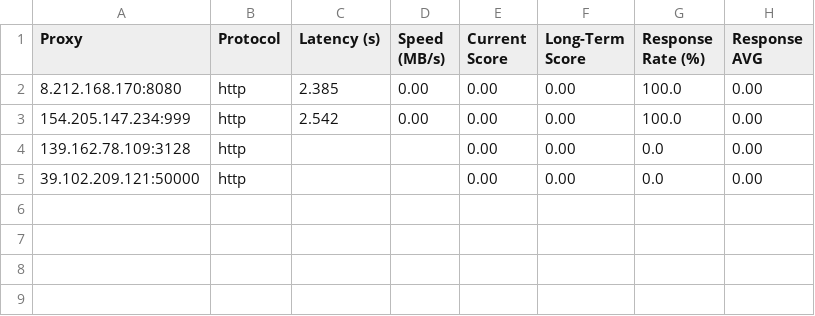
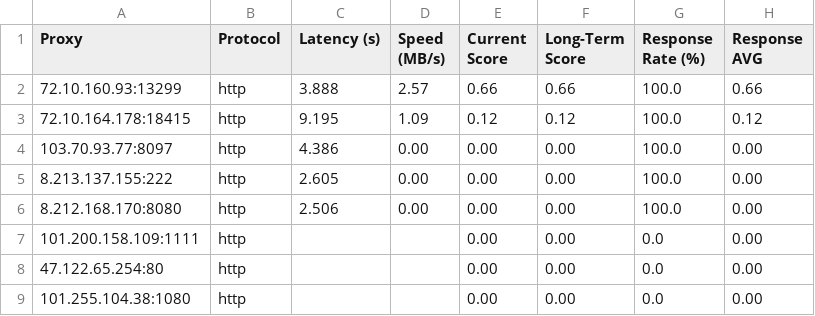
Before and after one commit to MuRongPIG/Proxy-Master, a CSV file: Output/proxy_benchmark_results.csv, drawn as a sheet.

```diff
--- a/Output/proxy_benchmark_results.csv
+++ b/Output/proxy_benchmark_results.csv
@@ -1,5 +1,9 @@
 Proxy,Protocol,Latency (s),Speed (MB/s),Current Score,Long-Term Score,Response Rate (%),Response AVG
-8.212.168.170:8080,http,2.385,0.00,0.00,0.00,100.0,0.00
-154.205.147.234:999,http,2.542,0.00,0.00,0.00,100.0,0.00
-139.162.78.109:3128,http,,,0.00,0.00,0.0,0.00
-39.102.209.121:50000,http,,,0.00,0.00,0.0,0.00
+72.10.160.93:13299,http,3.888,2.57,0.66,0.66,100.0,0.66
+72.10.164.178:18415,http,9.195,1.09,0.12,0.12,100.0,0.12
+103.70.93.77:8097,http,4.386,0.00,0.00,0.00,100.0,0.00
+8.213.137.155:222,http,2.605,0.00,0.00,0.00,100.0,0.00
+8.212.168.170:8080,http,2.506,0.00,0.00,0.00,100.0,0.00
+101.200.158.109:1111,http,,,0.00,0.00,0.0,0.00
+47.122.65.254:80,http,,,0.00,0.00,0.0,0.00
+101.255.104.38:1080,http,,,0.00,0.00,0.0,0.00
```
Also changed, not shown: Output/proxy_history.csv, 5 other files.
